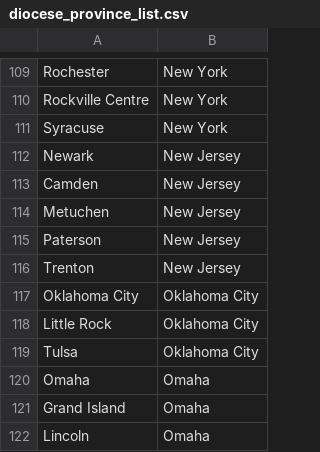
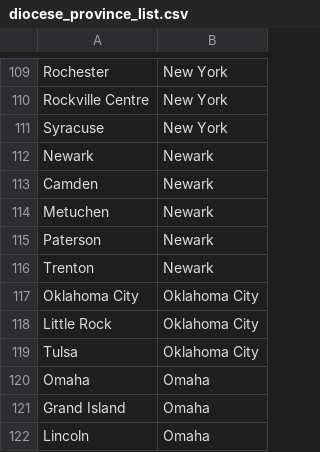
Before and after one commit to kburchfiel/us_diocese_mapper, a CSV file: diocese_province_list.csv, drawn as a sheet; only a part is shown, gaps mark what is left out.

```diff
--- a/diocese_province_list.csv
+++ b/diocese_province_list.csv
@@ -111,7 +111,7 @@ Rockville Centre,New York
 Syracuse,New York
-Newark,New Jersey
-Camden,New Jersey
-Metuchen,New Jersey
-Paterson,New Jersey
-Trenton,New Jersey
+Newark,Newark
+Camden,Newark
+Metuchen,Newark
+Paterson,Newark
+Trenton,Newark
 Oklahoma City,Oklahoma City
```
Also changed, not shown: 8 other files.
